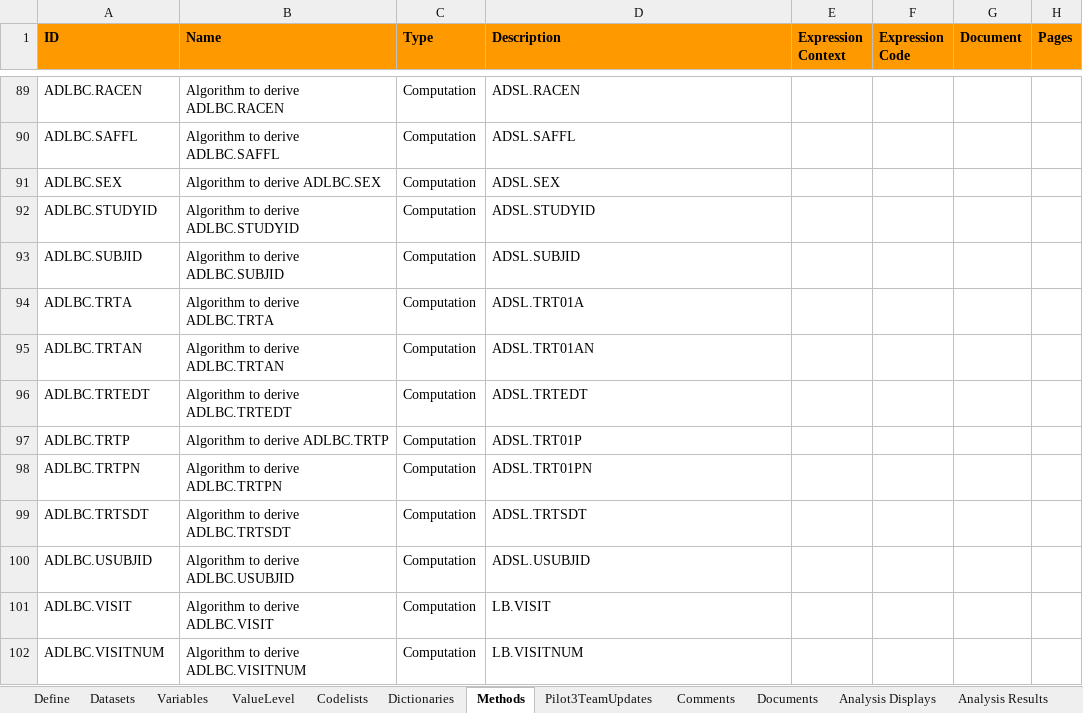
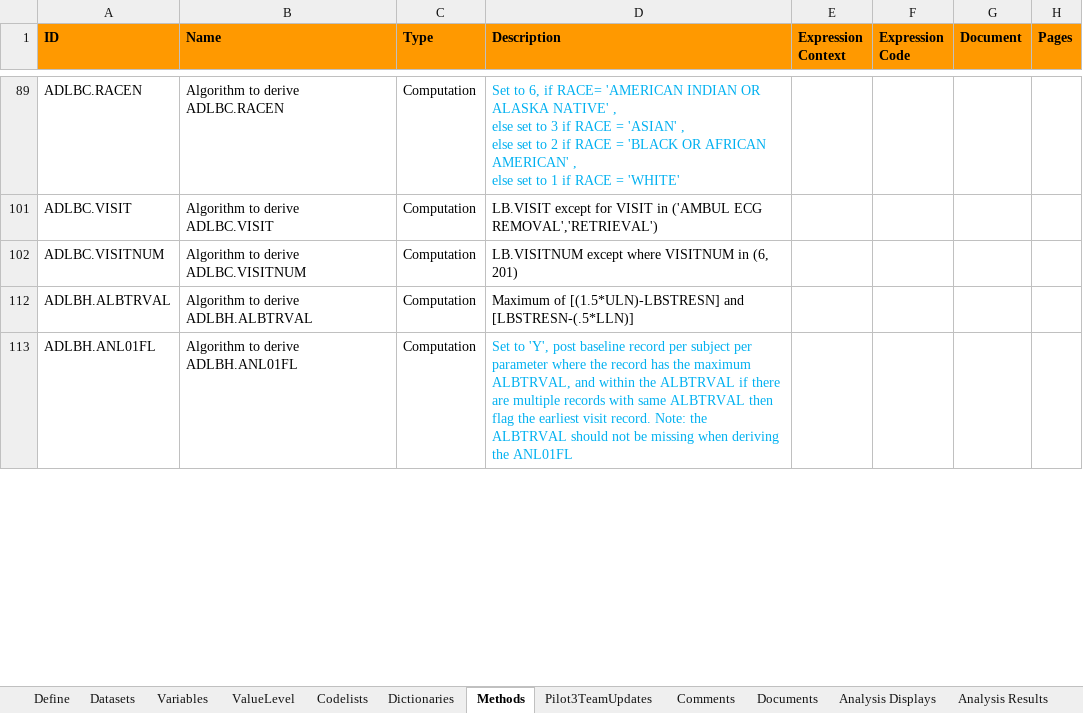
Before and after one commit to nicholaswe/A-Dream-teaM, an Excel workbook: metadata/specs.xlsx, sheet Methods, drawn as a sheet; only a part is shown, gaps mark what is left out; values as stored, in another font and other column widths than the file's, no borders; removed rows and columns are numbered as before the commit, all else as after; ↵ is a line break in a cell; the diff covers the shown part only; the diff names each change by its address in the sheet, - before the commit and + after, or states it on an @@ line.

```diff
--- a/metadata/specs.xlsx (sheet Methods)
+++ b/metadata/specs.xlsx (sheet Methods)
-D89 (Description): ADSL.RACEN
+D89 (Description): Set to 6, if RACE= 'AMERICAN INDIAN OR ALASKA NATIVE' , ↵ else set to 3 if RACE = 'ASIAN' , ↵ else set to 2 if RACE = 'BLACK OR AFRICAN AMERICAN' , ↵ else set to 1 if RACE = 'WHITE'
-D89 text colour: black
+D89 text colour: #00B0F0
@@ row 90 hidden: ADLBC.SAFFL | Algorithm to derive ADLBC.SAFFL | Computation | ADSL.SAFFL @@
@@ row 91 hidden: ADLBC.SEX | Algorithm to derive ADLBC.SEX | Computation | ADSL.SEX @@
@@ row 92 hidden: ADLBC.STUDYID | Algorithm to derive ADLBC.STUDYID | Computation | ADSL.STUDYID @@
@@ row 93 hidden: ADLBC.SUBJID | Algorithm to derive ADLBC.SUBJID | Computation | ADSL.SUBJID @@
@@ row 94 hidden: ADLBC.TRTA | Algorithm to derive ADLBC.TRTA | Computation | ADSL.TRT01A @@
@@ row 95 hidden: ADLBC.TRTAN | Algorithm to derive ADLBC.TRTAN | Computation | ADSL.TRT01AN @@
@@ row 96 hidden: ADLBC.TRTEDT | Algorithm to derive ADLBC.TRTEDT | Computation | ADSL.TRTEDT @@
@@ row 97 hidden: ADLBC.TRTP | Algorithm to derive ADLBC.TRTP | Computation | ADSL.TRT01P @@
@@ row 98 hidden: ADLBC.TRTPN | Algorithm to derive ADLBC.TRTPN | Computation | ADSL.TRT01PN @@
@@ row 99 hidden: ADLBC.TRTSDT | Algorithm to derive ADLBC.TRTSDT | Computation | ADSL.TRTSDT @@
@@ row 100 hidden: ADLBC.USUBJID | Algorithm to derive ADLBC.USUBJID | Computation | ADSL.USUBJID @@
-D101 (Description): LB.VISIT
+D101 (Description): LB.VISIT except for VISIT in ('AMBUL ECG REMOVAL','RETRIEVAL')
-D102 (Description): LB.VISITNUM
+D102 (Description): LB.VISITNUM except where VISITNUM in (6, 201)
+row 112: ADLBH.ALBTRVAL | Algorithm to derive ADLBH.ALBTRVAL | Computation | Maximum of [(1.5*ULN)-LBSTRESN] and [LBSTRESN-(.5*LLN)]
+row 113: ADLBH.ANL01FL | Algorithm to derive ADLBH.ANL01FL | Computation | Set to 'Y', post baseline record per subject per parameter where the record has the maximum ALBTRVAL, and within the ALBTRVAL if there are multiple records with same ALBTRVAL then flag the earliest visit record. Note: the ALBTRVAL should not be missing when deriving the ANL01FL
```
Also changed, not shown: 27 added rows, 24 hidden or unhidden rows, 8 edited cells and cell formats elsewhere in this sheet, sheet Variables, hidden cells.
